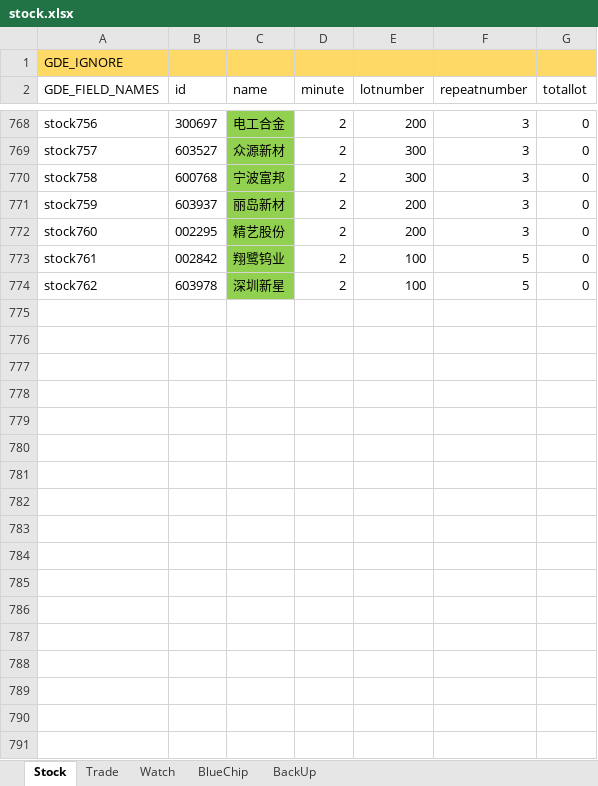
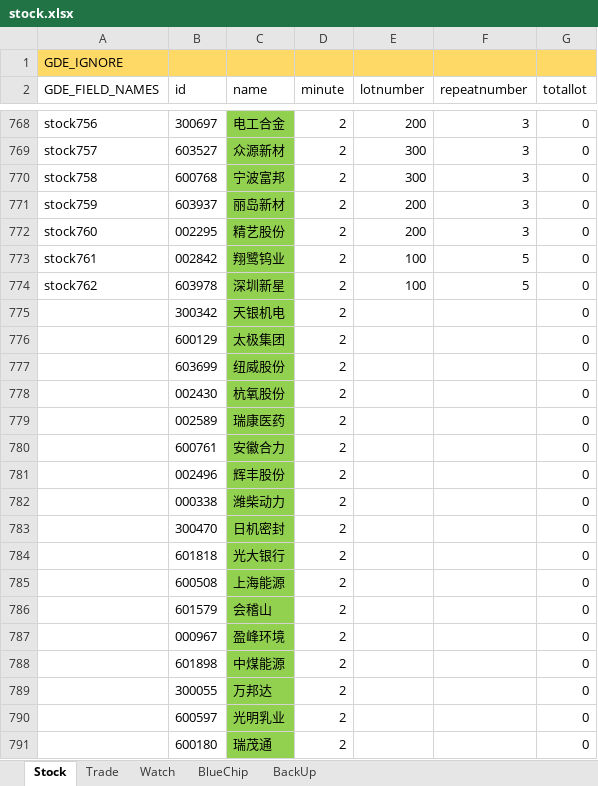
Before and after one commit to zsdarkblue/TradeStation_ContinuousTrade, an Excel workbook: stock.xlsx, sheet Stock, drawn as a sheet; only a part is shown, gaps mark what is left out; values as stored, in another font and other column widths than the file's, no borders; the diff names each change by its address in the sheet, - before the commit and + after, or states it on an @@ line.

```diff
--- a/stock.xlsx (sheet Stock)
+++ b/stock.xlsx (sheet Stock)
+row 775:  | 300342 | 天银机电 | 2 |  |  | 0
+row 776:  | 600129 | 太极集团 | 2 |  |  | 0
+row 777:  | 603699 | 纽威股份 | 2 |  |  | 0
+row 778:  | 002430 | 杭氧股份 | 2 |  |  | 0
+row 779:  | 002589 | 瑞康医药 | 2 |  |  | 0
+row 780:  | 600761 | 安徽合力 | 2 |  |  | 0
+row 781:  | 002496 | 辉丰股份 | 2 |  |  | 0
+row 782:  | 000338 | 潍柴动力 | 2 |  |  | 0
+row 783:  | 300470 | 日机密封 | 2 |  |  | 0
+row 784:  | 601818 | 光大银行 | 2 |  |  | 0
+row 785:  | 600508 | 上海能源 | 2 |  |  | 0
+row 786:  | 601579 | 会稽山 | 2 |  |  | 0
+row 787:  | 000967 | 盈峰环境 | 2 |  |  | 0
+row 788:  | 601898 | 中煤能源 | 2 |  |  | 0
+row 789:  | 300055 | 万邦达 | 2 |  |  | 0
+row 790:  | 600597 | 光明乳业 | 2 |  |  | 0
+row 791:  | 600180 | 瑞茂通 | 2 |  |  | 0
```
Also changed, not shown: 5 other files.
